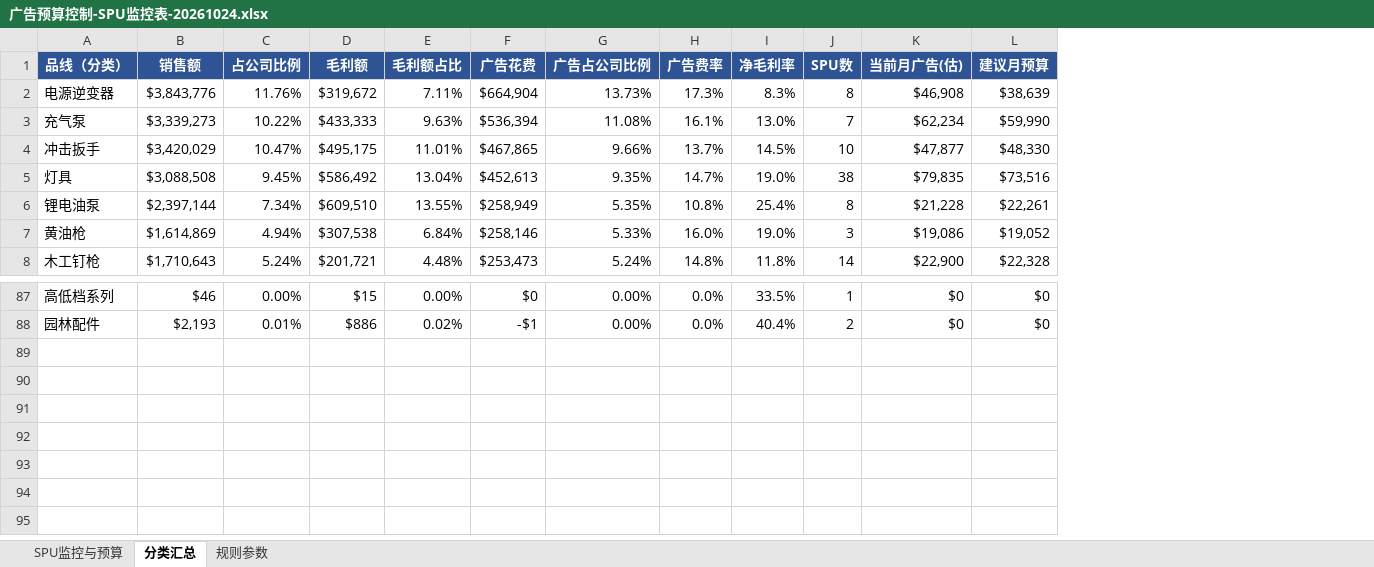
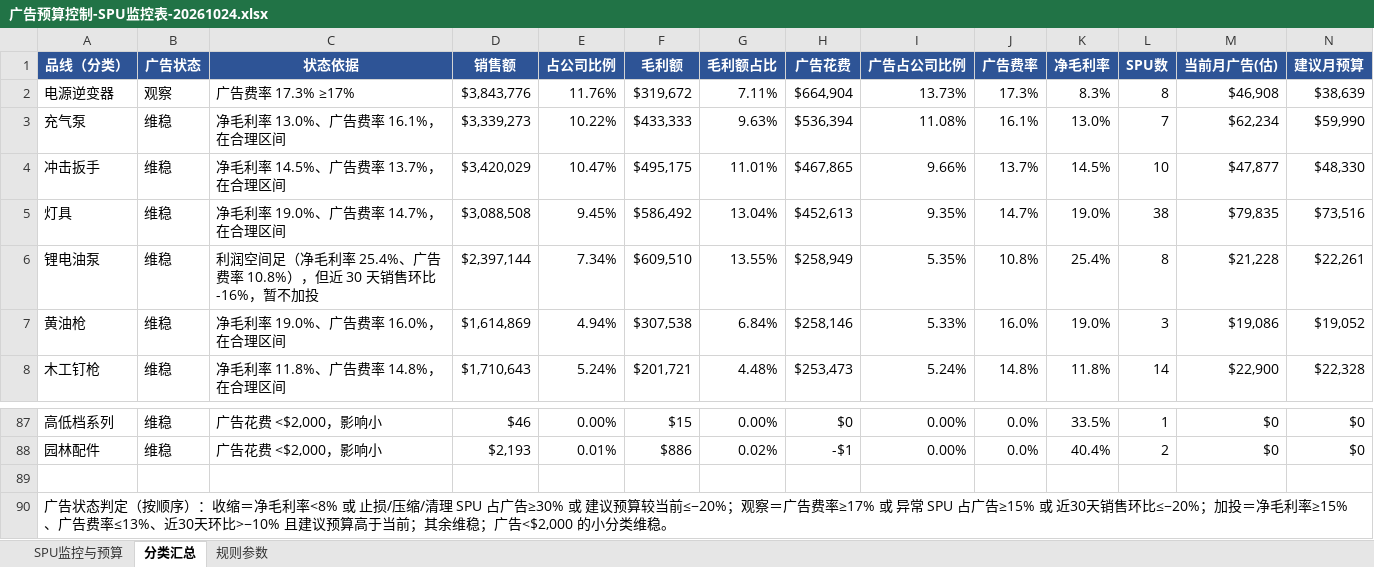
Before and after one commit to janechen052-eng/claude-, an Excel workbook: 广告预算控制-SPU监控表-20261024.xlsx, sheet 分类汇总, drawn as a sheet; only a part is shown, gaps mark what is left out; values as stored, in another font and other column widths than the file's, no borders; conditional formats not drawn; the diff names each change by its address in the sheet, - before the commit and + after, or states it on an @@ line.

```diff
--- a/广告预算控制-SPU监控表-20261024.xlsx (sheet 分类汇总)
+++ b/广告预算控制-SPU监控表-20261024.xlsx (sheet 分类汇总)
+column B (广告状态), rows 2-8: 观察 | 维稳 | 维稳 | 维稳 | 维稳 | 维稳 | 维稳; rows 87-88: 维稳 | 维稳
+column C (状态依据), rows 2-8: 广告费率 17.3% ≥17% | 净毛利率 13.0%、广告费率 16.1%，在合理区间 | 净毛利率 14.5%、广告费率 13.7%，在合理区间 | 净毛利率 19.0%、广告费率 14.7%，在合理区间 | 利润空间足（净毛利率 25.4%、广告费率 10.8%），但近 30 天销售环比 -16%，暂不加投 | 净毛利率 19.0%、广告费率 16.0%，在合理区间 | 净毛利率 11.8%、广告费率 14.8%，在合理区间; rows 87-88: 广告花费 <$2,000，影响小 | 广告花费 <$2,000，影响小
+row 89: (empty)
+row 90: 广告状态判定（按顺序）：收缩＝净毛利率<8% 或 止损/压缩/清理 SPU 占广告≥30% 或 建议预算较当前≤−20%；观察＝广告费率≥17% 或 异常 SPU 占广告≥15% 或 近30天销售环比≤−20%；加投＝净毛利率≥15%、广告费率≤13%、近30天环比>−10% 且建议预算高于当前；其余维稳；广告<$2,000 的小分类维稳。
```
Also changed, not shown: formulas that keep their value, 1 other file.
